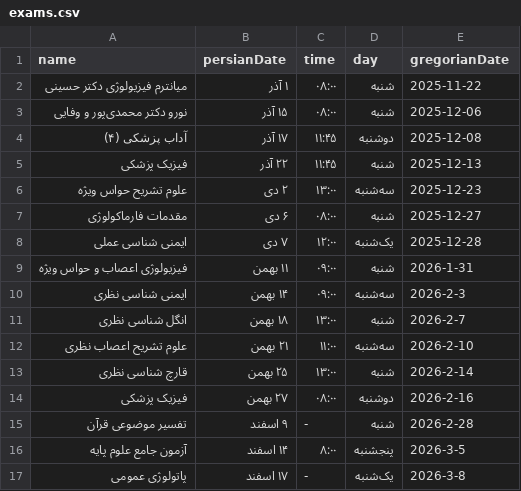
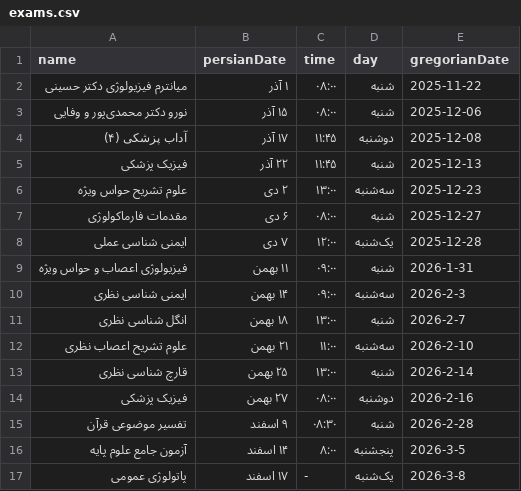
Before and after one commit to Hojjat-Monzavi/exam, a CSV file: exams.csv, drawn as a sheet.

Commit message:
Updated Exam data Enhanced Telegram integration workflow

```diff
--- a/exams.csv
+++ b/exams.csv
@@ -14,3 +14,3 @@ name,persianDate,time,day,gregorianDate
 "فیزیک پزشکی","۲۷ بهمن","۰۸:۰۰","دوشنبه",2026-2-16
-"تفسیر موضوعی قرآن","۹ اسفند","-","شنبه",2026-2-28
+"تفسیر موضوعی قرآن","۹ اسفند","۰۸:۳۰","شنبه",2026-2-28
 "آزمون جامع علوم پایه","۱۴ اسفند","۸:۰۰","پنجشنبه",2026-3-5
```
Also changed, not shown: 1 other file.
